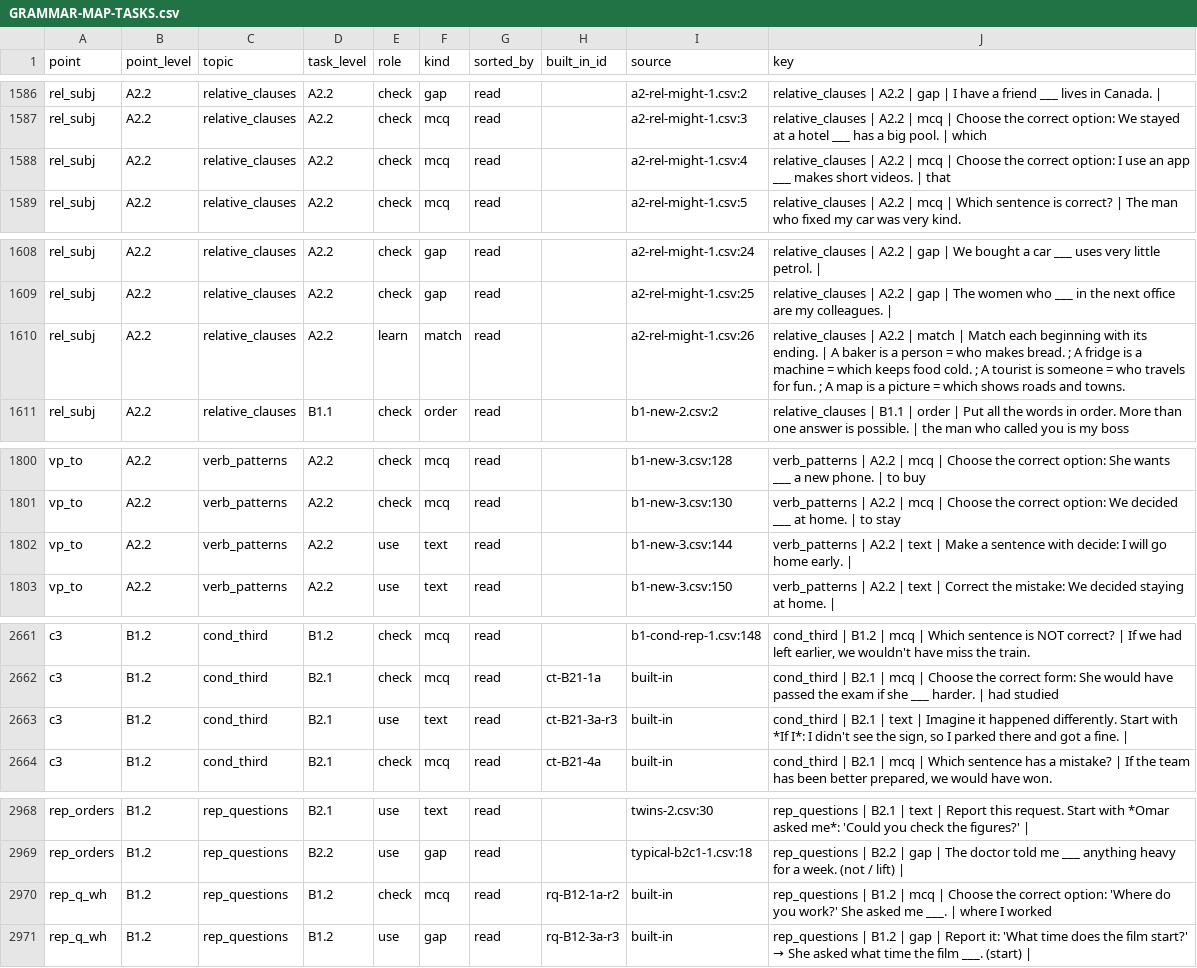
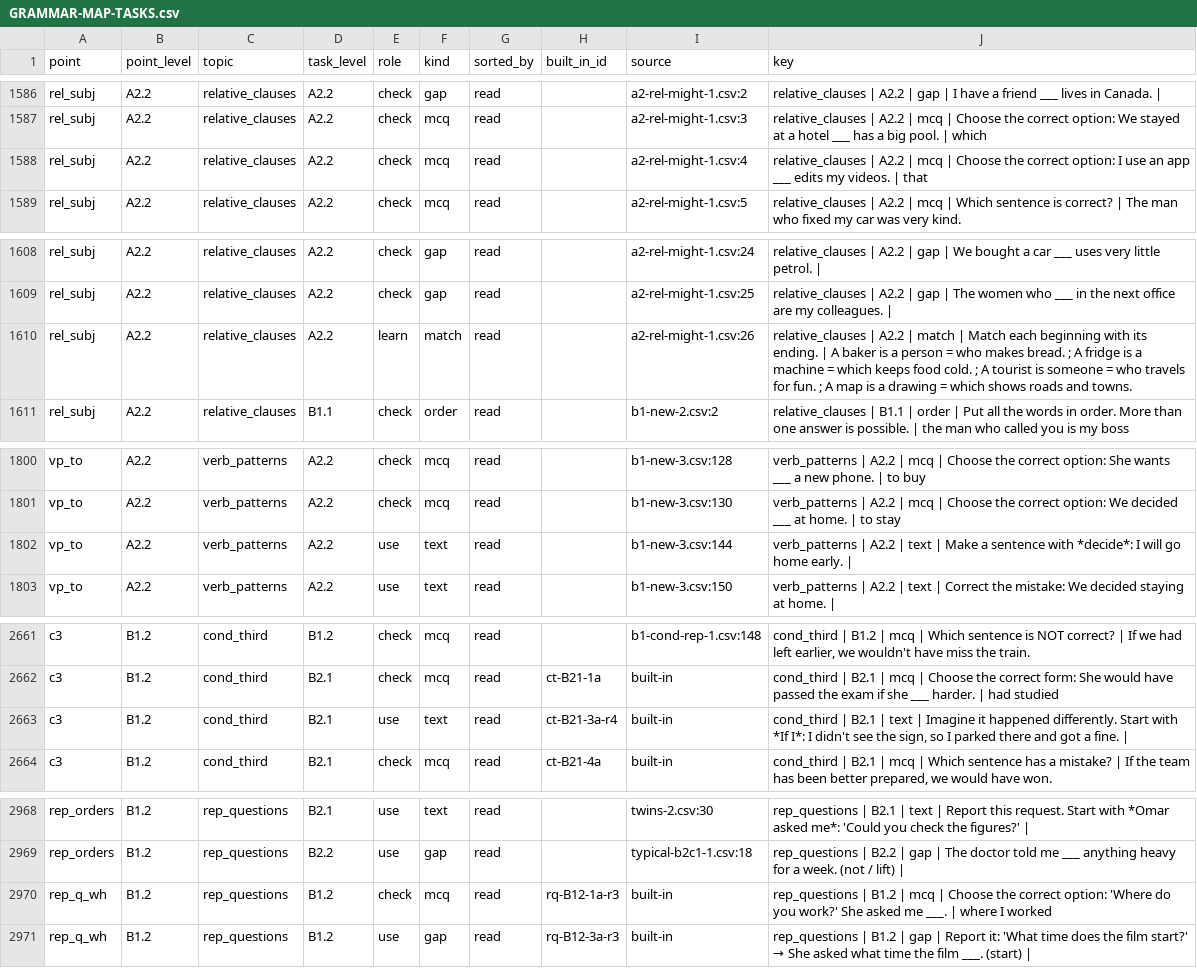
Before and after one commit to inga-cmyk/englishfever, a CSV file: docs/GRAMMAR-MAP-TASKS.csv, drawn as a sheet; only a part is shown, gaps mark what is left out; the diff covers the shown part only.

```diff
--- a/docs/GRAMMAR-MAP-TASKS.csv
+++ b/docs/GRAMMAR-MAP-TASKS.csv
@@ -1587,3 +1587,3 @@ rel_subj,A2.2,relative_clauses,A2.2,check,gap,read,,a2-rel-might-1.csv:2,relativ
 rel_subj,A2.2,relative_clauses,A2.2,check,mcq,read,,a2-rel-might-1.csv:3,relative_clauses | A2.2 | mcq | Choose the correct option: We stayed at a hotel ___ has a big pool. | which
-rel_subj,A2.2,relative_clauses,A2.2,check,mcq,read,,a2-rel-might-1.csv:4,relative_clauses | A2.2 | mcq | Choose the correct option: I use an app ___ makes short videos. | that
+rel_subj,A2.2,relative_clauses,A2.2,check,mcq,read,,a2-rel-might-1.csv:4,relative_clauses | A2.2 | mcq | Choose the correct option: I use an app ___ edits my videos. | that
 rel_subj,A2.2,relative_clauses,A2.2,check,mcq,read,,a2-rel-might-1.csv:5,relative_clauses | A2.2 | mcq | Which sentence is correct? | The man who fixed my car was very kind.
@@ -1609,3 +1609,3 @@ rel_subj,A2.2,relative_clauses,A2.2,check,gap,read,,a2-rel-might-1.csv:24,relati
 rel_subj,A2.2,relative_clauses,A2.2,check,gap,read,,a2-rel-might-1.csv:25,relative_clauses | A2.2 | gap | The women who ___ in the next office are my colleagues. |
-rel_subj,A2.2,relative_clauses,A2.2,learn,match,read,,a2-rel-might-1.csv:26,relative_clauses | A2.2 | match | Match each beginning with its ending. | A baker is a person = who makes bread. ; A fridge is a machine = which keeps food cold. ; A tourist is someone = who travels for fun. ; A map is a picture = which shows roads and towns.
+rel_subj,A2.2,relative_clauses,A2.2,learn,match,read,,a2-rel-might-1.csv:26,relative_clauses | A2.2 | match | Match each beginning with its ending. | A baker is a person = who makes bread. ; A fridge is a machine = which keeps food cold. ; A tourist is someone = who travels for fun. ; A map is a drawing = which shows roads and towns.
 rel_subj,A2.2,relative_clauses,B1.1,check,order,read,,b1-new-2.csv:2,relative_clauses | B1.1 | order | Put all the words in order. More than one answer is possible. | the man who called you is my boss
@@ -1801,3 +1801,3 @@ vp_to,A2.2,verb_patterns,A2.2,check,mcq,read,,b1-new-3.csv:128,verb_patterns | A
 vp_to,A2.2,verb_patterns,A2.2,check,mcq,read,,b1-new-3.csv:130,verb_patterns | A2.2 | mcq | Choose the correct option: We decided ___ at home. | to stay
-vp_to,A2.2,verb_patterns,A2.2,use,text,read,,b1-new-3.csv:144,verb_patterns | A2.2 | text | Make a sentence with decide: I will go home early. |
+vp_to,A2.2,verb_patterns,A2.2,use,text,read,,b1-new-3.csv:144,verb_patterns | A2.2 | text | Make a sentence with *decide*: I will go home early. |
 vp_to,A2.2,verb_patterns,A2.2,use,text,read,,b1-new-3.csv:150,verb_patterns | A2.2 | text | Correct the mistake: We decided staying at home. |
@@ -2663,3 +2663,3 @@ c3,B1.2,cond_third,B1.2,check,mcq,read,,b1-cond-rep-1.csv:148,"cond_third | B1.2
 c3,B1.2,cond_third,B2.1,check,mcq,read,ct-B21-1a,built-in,cond_third | B2.1 | mcq | Choose the correct form: She would have passed the exam if she ___ harder. | had studied
-c3,B1.2,cond_third,B2.1,use,text,read,ct-B21-3a-r3,built-in,"cond_third | B2.1 | text | Imagine it happened differently. Start with *If I*: I didn't see the sign, so I parked there and got a fine. | "
+c3,B1.2,cond_third,B2.1,use,text,read,ct-B21-3a-r4,built-in,"cond_third | B2.1 | text | Imagine it happened differently. Start with *If I*: I didn't see the sign, so I parked there and got a fine. | "
 c3,B1.2,cond_third,B2.1,check,mcq,read,ct-B21-4a,built-in,"cond_third | B2.1 | mcq | Which sentence has a mistake? | If the team has been better prepared, we would have won."
@@ -2970,3 +2970,3 @@ rep_orders,B1.2,rep_questions,B2.1,use,text,read,,twins-2.csv:30,rep_questions |
 rep_orders,B1.2,rep_questions,B2.2,use,gap,read,,typical-b2c1-1.csv:18,rep_questions | B2.2 | gap | The doctor told me ___ anything heavy for a week. (not / lift) |
-rep_q_wh,B1.2,rep_questions,B1.2,check,mcq,read,rq-B12-1a-r2,built-in,rep_questions | B1.2 | mcq | Choose the correct option: 'Where do you work?' She asked me ___. | where I worked
+rep_q_wh,B1.2,rep_questions,B1.2,check,mcq,read,rq-B12-1a-r3,built-in,rep_questions | B1.2 | mcq | Choose the correct option: 'Where do you work?' She asked me ___. | where I worked
 rep_q_wh,B1.2,rep_questions,B1.2,use,gap,read,rq-B12-3a-r3,built-in,rep_questions | B1.2 | gap | Report it: 'What time does the film start?' → She asked what time the film ___. (start) |
```
Also changed, not shown: 10 edited cells elsewhere in this file, docs/practice-question-bank-review.csv, docs/task-drafts/a2-rel-might-1.csv, 24 other files.
